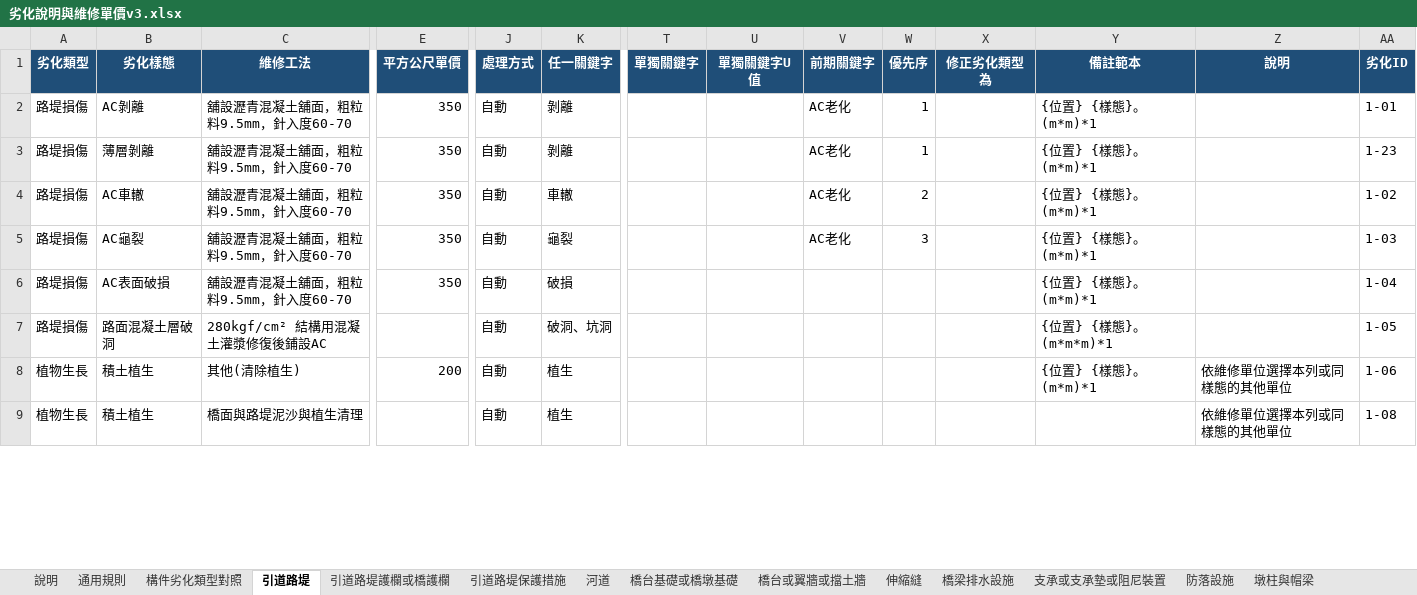
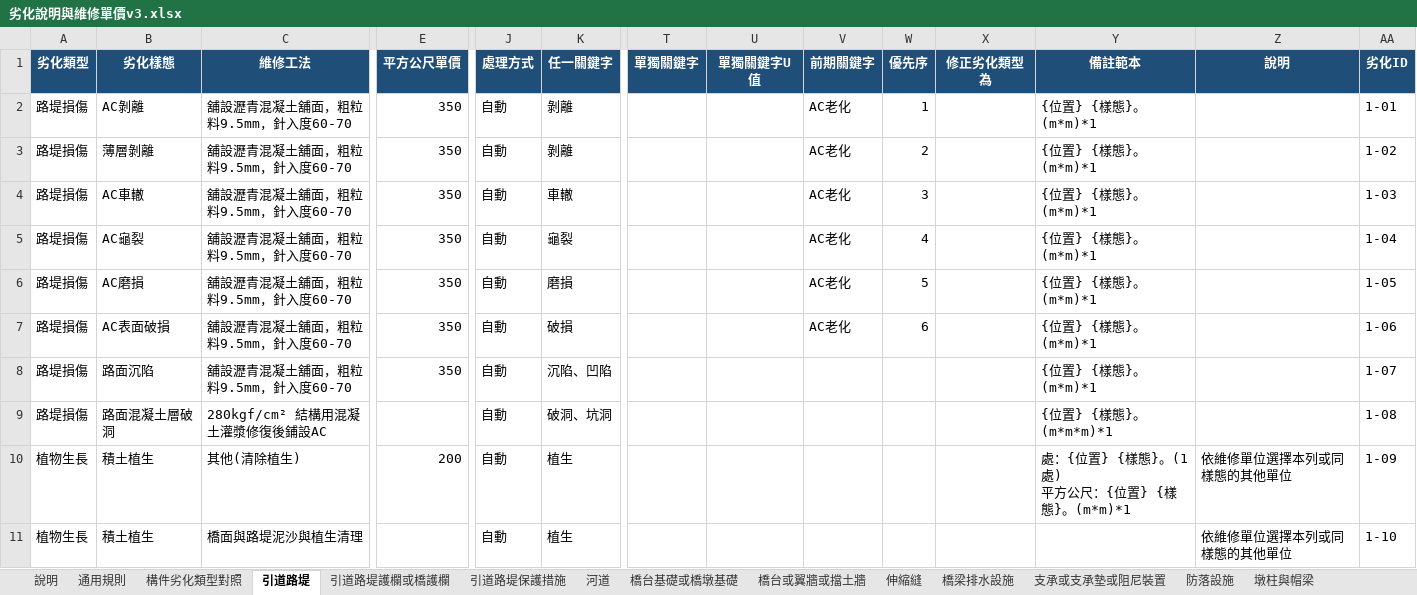
Before and after one commit to morisa3/bms2-autofill-Claude, an Excel workbook: data/劣化說明與維修單價v3.xlsx, sheet 引道路堤, drawn as a sheet; only a part is shown, gaps mark what is left out; values as stored, in another font and other column widths than the file's, no borders; addresses are those after the commit; rows hold the shown columns only; ↵ is a line break in a cell; the diff covers the shown part only; the diff names each change by its address in the sheet, - before the commit and + after, or states it on an @@ line.

```diff
--- a/data/劣化說明與維修單價v3.xlsx (sheet 引道路堤)
+++ b/data/劣化說明與維修單價v3.xlsx (sheet 引道路堤)
-W3 (優先序): 1
+W3 (優先序): 2
-AA3 (劣化ID): 1-23
+AA3 (劣化ID): 1-02
-W4 (優先序): 2
+W4 (優先序): 3
-AA4 (劣化ID): 1-02
+AA4 (劣化ID): 1-03
-W5 (優先序): 3
+W5 (優先序): 4
-AA5 (劣化ID): 1-03
+AA5 (劣化ID): 1-04
+row 6: 路堤損傷 | AC磨損 | 舖設瀝青混凝土舖面，粗粒料9.5mm，針入度60-70 | 350 | 自動 | 磨損 |  |  | AC老化 | 5 |  | {位置} {樣態}。(m*m)*1 |  | 1-05
-V7 (前期關鍵字): (empty)
+V7 (前期關鍵字): AC老化
-W7 (優先序): (empty)
+W7 (優先序): 6
-AA7 (劣化ID): 1-04
+AA7 (劣化ID): 1-06
+row 8: 路堤損傷 | 路面沉陷 | 舖設瀝青混凝土舖面，粗粒料9.5mm，針入度60-70 | 350 | 自動 | 沉陷、凹陷 |  |  |  |  |  | {位置} {樣態}。(m*m)*1 |  | 1-07
-AA9 (劣化ID): 1-05
+AA9 (劣化ID): 1-08
-Y10 (備註範本): {位置} {樣態}。(m*m)*1
+Y10 (備註範本): 處：{位置} {樣態}。(1處) ↵ 平方公尺：{位置} {樣態}。(m*m)*1
-AA10 (劣化ID): 1-06
+AA10 (劣化ID): 1-09
-AA11 (劣化ID): 1-08
+AA11 (劣化ID): 1-10
```
Also changed, not shown: 1 added row and 14 edited cells elsewhere in this sheet, sheet 伸縮縫, sheet 通用規則, sheet 引道路堤護欄或橋護欄, sheet 河道, sheet 修訂紀錄, sheet 支承或支承墊或阻尼裝置, 8 more sheets, 20 other files.
